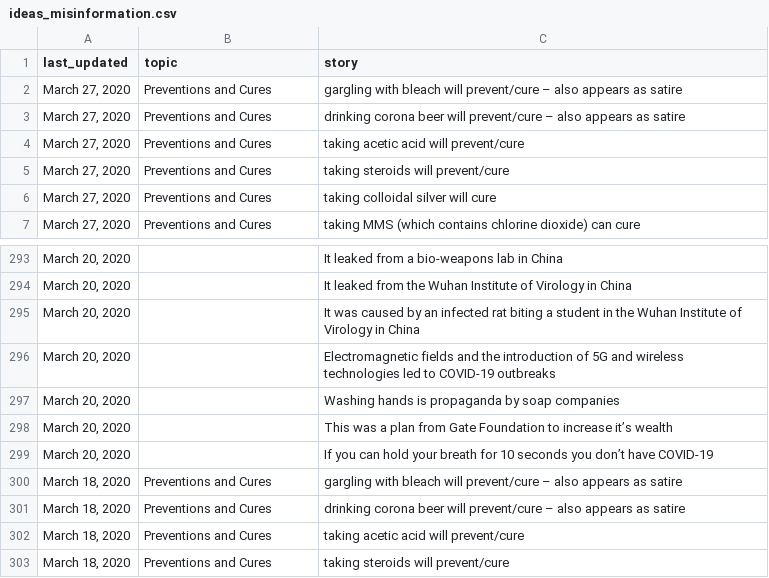
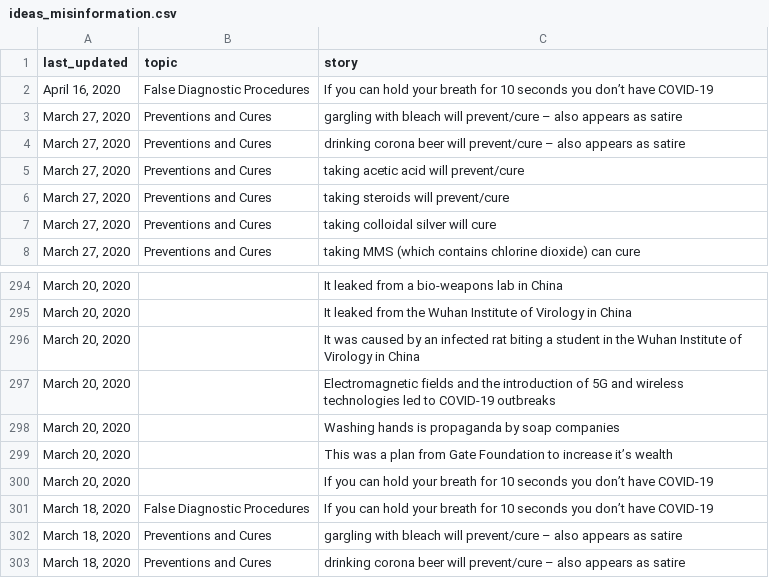
Before and after one commit to christiancosgrove/cs767final, a CSV file: data/misinformation/ideas_misinformation.csv, drawn as a sheet; only a part is shown, gaps mark what is left out; the shorter side is filled out with more unchanged rows; the diff names each change by its address in the sheet, - before the commit and + after, or states it on an @@ line.

Commit message:
added updated scraped data

```diff
--- a/data/misinformation/ideas_misinformation.csv
+++ b/data/misinformation/ideas_misinformation.csv
+row 2: April 16, 2020 | False Diagnostic Procedures | If you can hold your breath for 10 seconds you don’t have COVID-19
+row 301: March 18, 2020 | False Diagnostic Procedures | If you can hold your breath for 10 seconds you don’t have COVID-19
```
Also changed, not shown: 1 other file.
